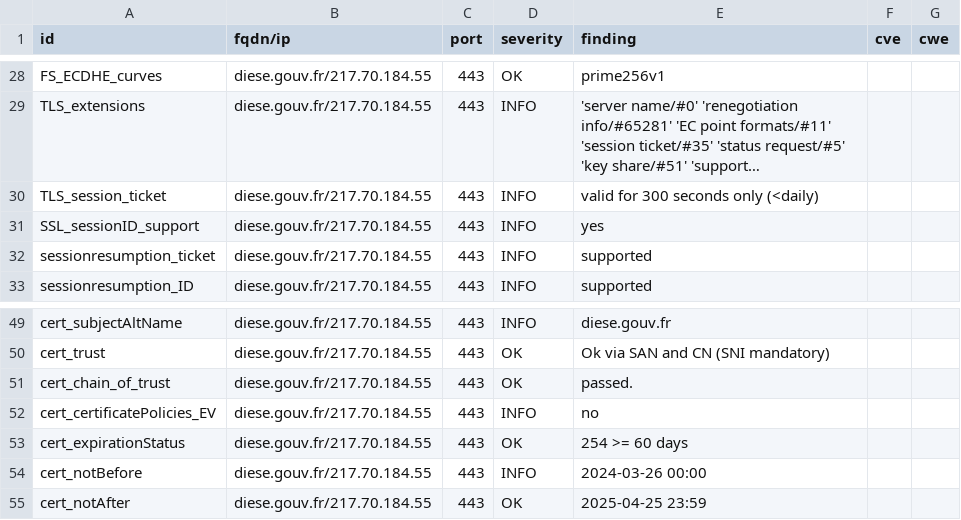
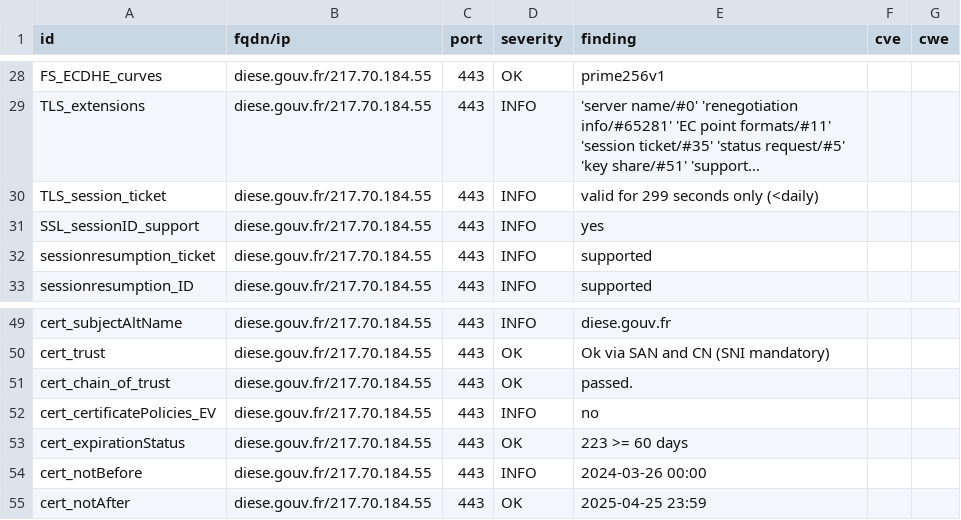
Before and after one commit to GKO-org/dashlordPrd3, a CSV file: results/aHR0cHM6Ly9kaWVzZS5nb3V2LmZy/testssl.csv, drawn as a sheet; only a part is shown, gaps mark what is left out; long unchanged cells end in …; the diff names each change by its address in the sheet, - before the commit and + after, or states it on an @@ line.

```diff
--- a/results/aHR0cHM6Ly9kaWVzZS5nb3V2LmZy/testssl.csv
+++ b/results/aHR0cHM6Ly9kaWVzZS5nb3V2LmZy/testssl.csv
-E30 (finding): valid for 300 seconds only (<daily)
+E30 (finding): valid for 299 seconds only (<daily)
-E53 (finding): 254 >= 60 days
+E53 (finding): 223 >= 60 days
```
Also changed, not shown: 9 other files.
